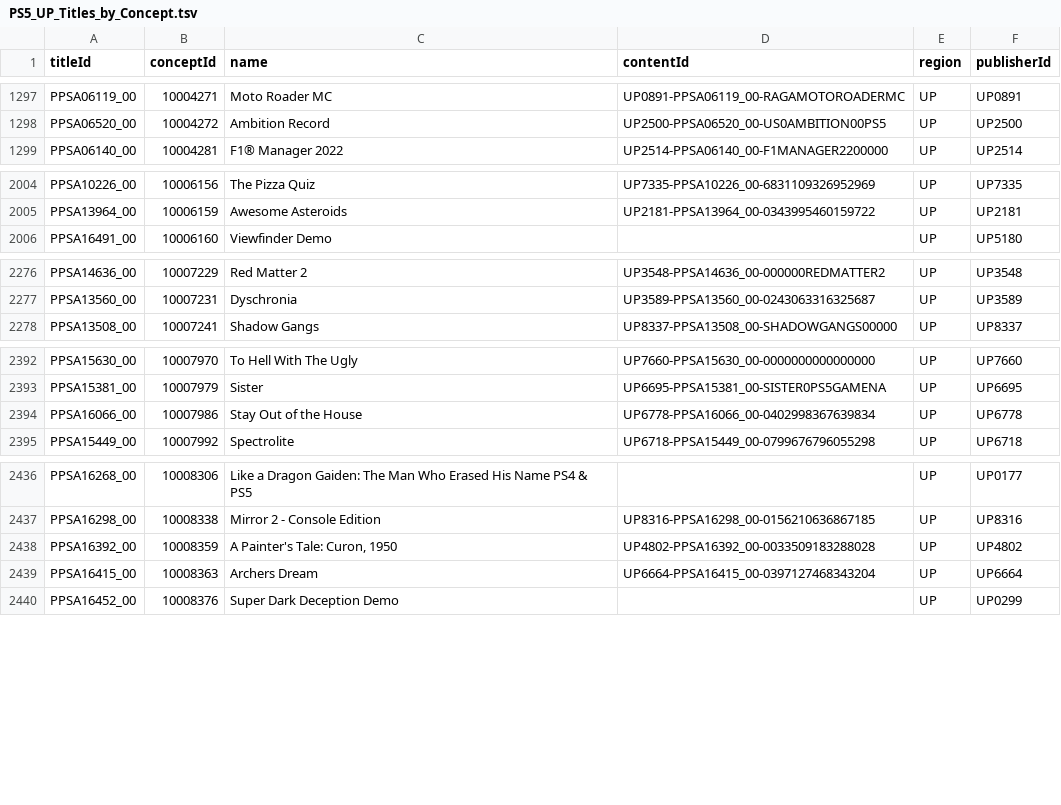
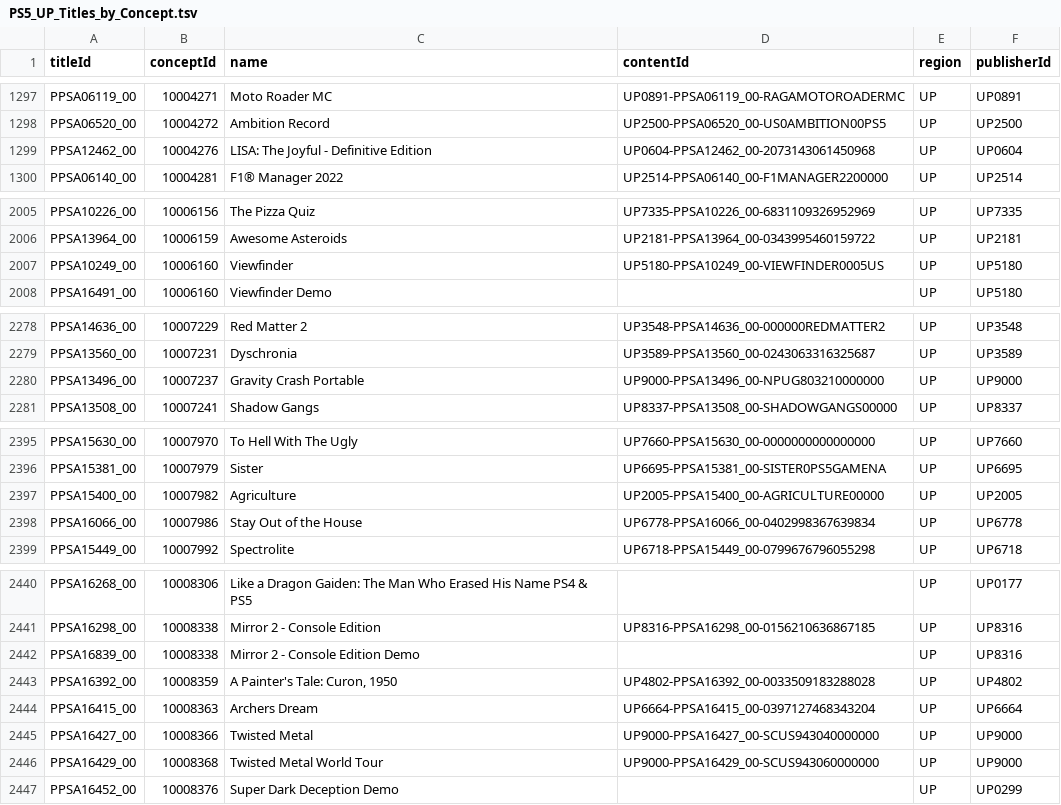
Before and after one commit to andshrew/PlayStation-Titles, a TSV file: Region/America/PS5_UP_Titles_by_Concept.tsv, drawn as a sheet; only a part is shown, gaps mark what is left out.

```diff
--- a/Region/America/PS5_UP_Titles_by_Concept.tsv
+++ b/Region/America/PS5_UP_Titles_by_Concept.tsv
@@ -1298,2 +1298,3 @@ PPSA06119_00	10004271	Moto Roader MC	UP0891-PPSA06119_00-RAGAMOTOROADERMC	UP	UP0
 PPSA06520_00	10004272	Ambition Record	UP2500-PPSA06520_00-US0AMBITION00PS5	UP	UP2500
+PPSA12462_00	10004276	LISA: The Joyful - Definitive Edition	UP0604-PPSA12462_00-2073143061450968	UP	UP0604
 PPSA06140_00	10004281	F1® Manager 2022	UP2514-PPSA06140_00-F1MANAGER2200000	UP	UP2514
@@ -2005,2 +2006,3 @@ PPSA10226_00	10006156	The Pizza Quiz	UP7335-PPSA10226_00-6831109326952969	UP	UP7
 PPSA13964_00	10006159	Awesome Asteroids	UP2181-PPSA13964_00-0343995460159722	UP	UP2181
+PPSA10249_00	10006160	Viewfinder	UP5180-PPSA10249_00-VIEWFINDER0005US	UP	UP5180
 PPSA16491_00	10006160	Viewfinder Demo		UP	UP5180
@@ -2277,2 +2279,3 @@ PPSA14636_00	10007229	Red Matter 2	UP3548-PPSA14636_00-000000REDMATTER2	UP	UP354
 PPSA13560_00	10007231	Dyschronia	UP3589-PPSA13560_00-0243063316325687	UP	UP3589
+PPSA13496_00	10007237	Gravity Crash Portable	UP9000-PPSA13496_00-NPUG803210000000	UP	UP9000
 PPSA13508_00	10007241	Shadow Gangs	UP8337-PPSA13508_00-SHADOWGANGS00000	UP	UP8337
@@ -2393,2 +2396,3 @@ PPSA15630_00	10007970	To Hell With The Ugly	UP7660-PPSA15630_00-0000000000000000
 PPSA15381_00	10007979	Sister	UP6695-PPSA15381_00-SISTER0PS5GAMENA	UP	UP6695
+PPSA15400_00	10007982	Agriculture	UP2005-PPSA15400_00-AGRICULTURE00000	UP	UP2005
 PPSA16066_00	10007986	Stay Out of the House	UP6778-PPSA16066_00-0402998367639834	UP	UP6778
@@ -2437,4 +2441,7 @@ PPSA16268_00	10008306	Like a Dragon Gaiden: The Man Who Erased His Name PS4 & PS
 PPSA16298_00	10008338	Mirror 2 - Console Edition	UP8316-PPSA16298_00-0156210636867185	UP	UP8316
+PPSA16839_00	10008338	Mirror 2 - Console Edition Demo		UP	UP8316
 PPSA16392_00	10008359	A Painter's Tale: Curon, 1950	UP4802-PPSA16392_00-0033509183288028	UP	UP4802
 PPSA16415_00	10008363	Archers Dream	UP6664-PPSA16415_00-0397127468343204	UP	UP6664
+PPSA16427_00	10008366	Twisted Metal	UP9000-PPSA16427_00-SCUS943040000000	UP	UP9000
+PPSA16429_00	10008368	Twisted Metal World Tour	UP9000-PPSA16429_00-SCUS943060000000	UP	UP9000
 PPSA16452_00	10008376	Super Dark Deception Demo		UP	UP0299
```
Also changed, not shown: PS5_Titles.tsv, PS5_Titles_by_Concept.tsv, 29 other files.
